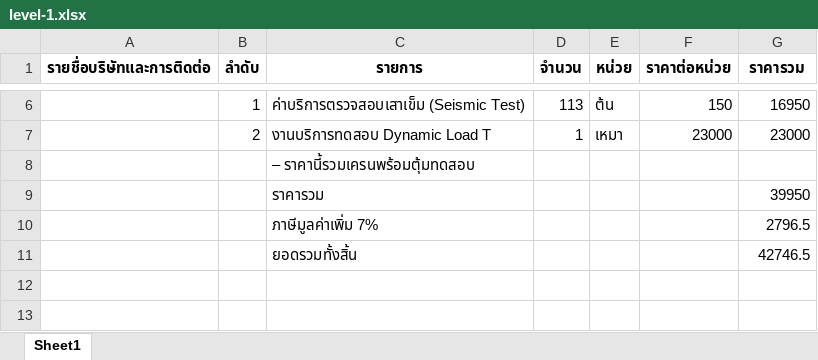
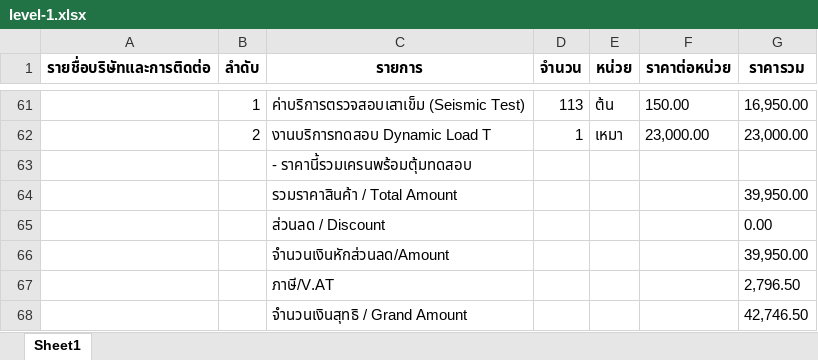
Before and after one commit to WatcharananPha/DataExtractionPDF, an Excel workbook: level-1.xlsx, sheet Sheet1, drawn as a sheet; only a part is shown, gaps mark what is left out; values as stored, in another font and other column widths than the file's, no borders; removed rows and columns are numbered as before the commit, all else as after; the diff covers the shown part only; the diff names each change by its address in the sheet, - before the commit and + after, or states it on an @@ line.

```diff
--- a/level-1.xlsx (sheet Sheet1)
+++ b/level-1.xlsx (sheet Sheet1)
-F61 (ราคาต่อหน่วย): 150
+F61 (ราคาต่อหน่วย): 150.00
-G61 (ราคารวม): 16950
+G61 (ราคารวม): 16,950.00
-F62 (ราคาต่อหน่วย): 23000
+F62 (ราคาต่อหน่วย): 23,000.00
-G62 (ราคารวม): 23000
+G62 (ราคารวม): 23,000.00
-C63 (รายการ): – ราคานี้รวมเครนพร้อมตุ้มทดสอบ
+C63 (รายการ): - ราคานี้รวมเครนพร้อมตุ้มทดสอบ
-row 9:  |  | ราคารวม |  |  |  | 39950
-row 10:  |  | ภาษีมูลค่าเพิ่ม 7% |  |  |  | 2796.5
-row 11:  |  | ยอดรวมทั้งสิ้น |  |  |  | 42746.5
+row 64:  |  | รวมราคาสินค้า / Total Amount |  |  |  | 39,950.00
+row 65:  |  | ส่วนลด / Discount |  |  |  | 0.00
+row 66:  |  | จำนวนเงินหักส่วนลด/Amount |  |  |  | 39,950.00
+row 67:  |  | ภาษี/V.AT |  |  |  | 2,796.50
+row 68:  |  | จำนวนเงินสุทธิ / Grand Amount |  |  |  | 42,746.50
```
Also changed, not shown: 59 added rows and 4 removed rows elsewhere in this sheet, 3 other files.
